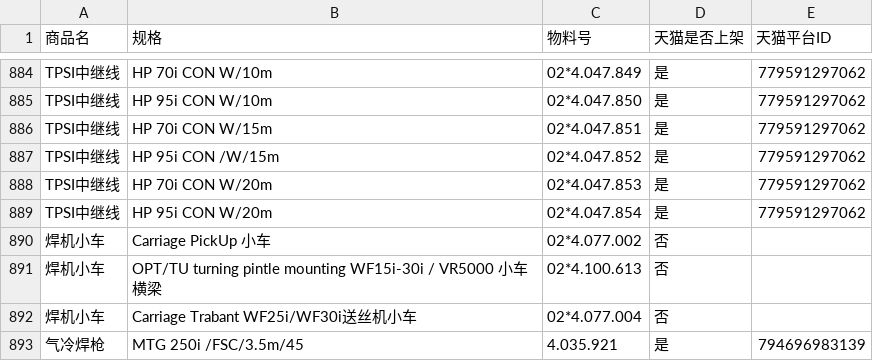
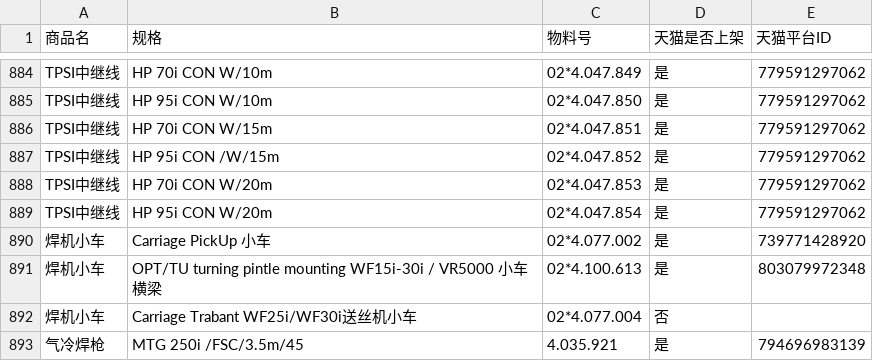
Before and after one commit to paohai/TmallProduct, a CSV file: products20240510.csv, drawn as a sheet; only a part is shown, gaps mark what is left out; the diff covers the shown part only.

```diff
--- a/products20240510.csv
+++ b/products20240510.csv
@@ -889,4 +889,4 @@ TPSI中继线,HP 70i CON W/20m,02*4.047.853,是,779591297062
 TPSI中继线,HP 95i CON W/20m,02*4.047.854,是,779591297062
-焊机小车,Carriage PickUp  小车,02*4.077.002,否,
-焊机小车,OPT/TU turning pintle mounting WF15i-30i / VR5000 小车横梁,02*4.100.613,否,
+焊机小车,Carriage PickUp  小车,02*4.077.002,是,739771428920
+焊机小车,OPT/TU turning pintle mounting WF15i-30i / VR5000 小车横梁,02*4.100.613,是,803079972348
 焊机小车,Carriage Trabant WF25i/WF30i送丝机小车,02*4.077.004,否,
```
Also changed, not shown: 42 edited cells elsewhere in this file.
